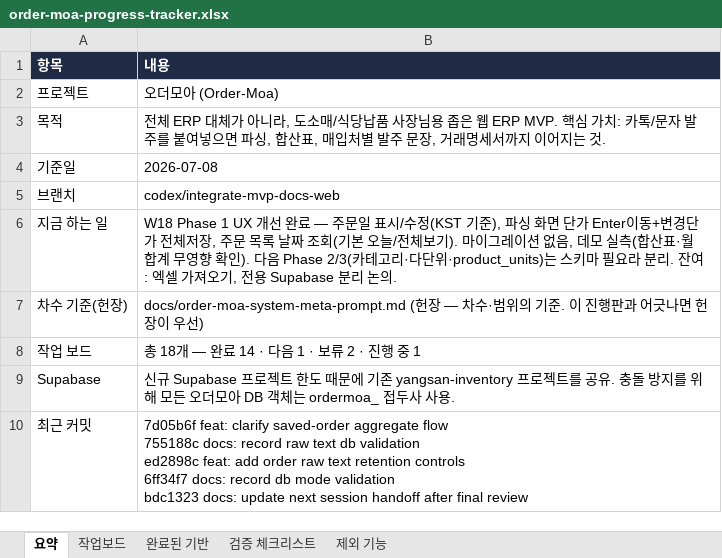
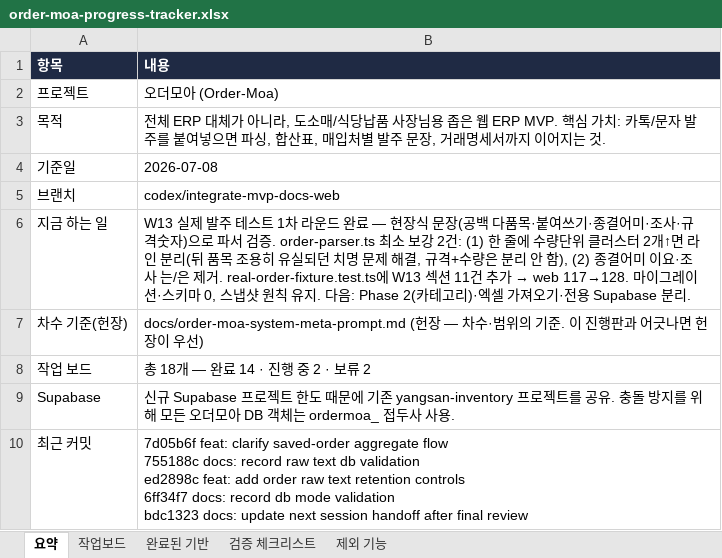
Before and after one commit to ssangyong119-hub/order-moa, an Excel workbook: docs/order-moa-progress-tracker.xlsx, sheet 요약, drawn as a sheet; values as stored, in another font and other column widths than the file's, no borders; the diff names each change by its address in the sheet, - before the commit and + after, or states it on an @@ line.

Commit message:
fix: harden parser for field order text

```diff
--- a/docs/order-moa-progress-tracker.xlsx (sheet 요약)
+++ b/docs/order-moa-progress-tracker.xlsx (sheet 요약)
@@ B6 (내용): W18 Phase 1 UX 개선 완료 — 주문일 표시/수정(KST 기준), 파싱 화면 단가 Enter이동+변경단가 전체저장, 주문 목록 날짜 조회(기본 오늘/전체보기). 마이그레이션 없음, 데모 실측(합산표·월합계 무영향 확인). 다음 Phase 2/3(카테고리·다단위·product_units)는 스키마 필요라 분리. 잔여: 엑셀 가져오기, 전용 Supabase 분리 논의. → W13 실제 발주 테스트 1차 라운드 완료 — 현장식 문장(공백 다품목·붙여쓰기·종결어미·조사·규격숫자)으로 파서 검증. order-parser.ts 최소 보강 2건: (1) 한 줄에 수량단위 클러스터 2개↑면 라인 분리(뒤 품목 조용히 유실되던 치명 문제 해결, 규격+수량은 분리 안 함), (2) 종결어미 이요·조사 는/은 제거. real-order-fixture.test.ts에 W13 섹션 11건 추가 → web 117→128. 마이그레이션·스키마 0, 스냅샷 원칙 유지. 다음: Phase 2(카테고리)·엑셀 가져오기·전용 Supabase 분리. @@
-B8 (내용): 총 18개 — 완료 14 · 다음 1 · 보류 2 · 진행 중 1
+B8 (내용): 총 18개 — 완료 14 · 진행 중 2 · 보류 2
```
Also changed, not shown: sheet 작업보드, 6 other files.
